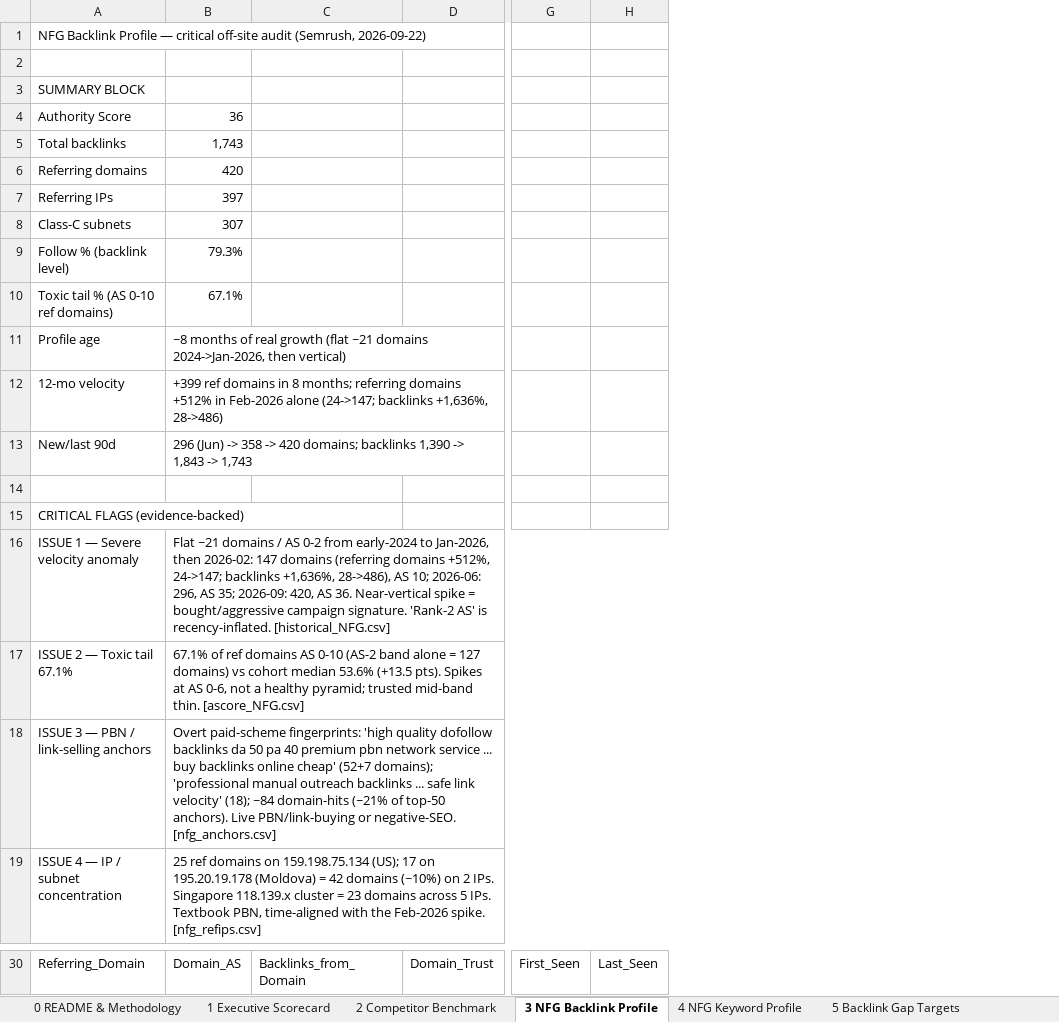
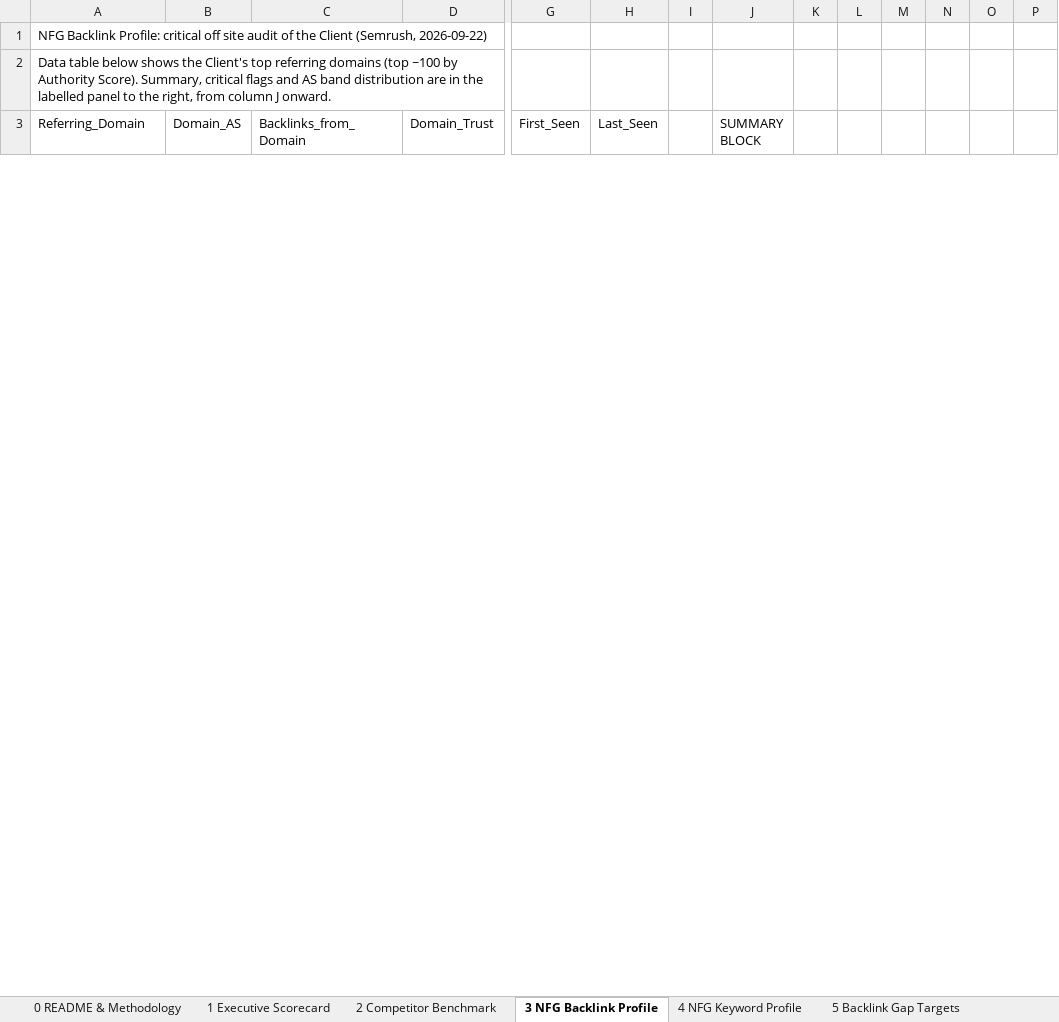
Before and after one commit to fahadahmad-ship-it/test, an Excel workbook: NFG_Month1_Foundation_Audit_2026-09-22_v1.xlsx, sheet 3 NFG Backlink Profile, drawn as a sheet; only a part is shown, gaps mark what is left out; values as stored, in another font and other column widths than the file's, no cell formats; conditional formats not drawn; removed rows and columns are numbered as before the commit, all else as after; rows hold the shown columns only; the diff covers the shown part only; the diff names each change by its address in the sheet, - before the commit and + after, or states it on an @@ line.

```diff
--- a/NFG_Month1_Foundation_Audit_2026-09-22_v1.xlsx (sheet 3 NFG Backlink Profile)
+++ b/NFG_Month1_Foundation_Audit_2026-09-22_v1.xlsx (sheet 3 NFG Backlink Profile)
+column I, empty
+column J (SUMMARY BLOCK), empty
+column K, empty
+column L, empty
+column M, empty
+column N, empty
+column O, empty
+column P, empty
-A1 (Referring_Domain): NFG Backlink Profile — critical off-site audit (Semrush, 2026-09-22)
+A1 (Referring_Domain): NFG Backlink Profile: critical off site audit of the Client (Semrush, 2026-09-22)
-row 2: (empty)
-A2 (Referring_Domain): SUMMARY BLOCK
+A2 (Referring_Domain): Data table below shows the Client's top referring domains (top ~100 by Authority Score). Summary, critical flags and AS band distribution are in the labelled panel to the right, from column J onward.
-row 4: Authority Score | 36
-row 5: Total backlinks | 1,743
-row 6: Referring domains | 420
-row 7: Referring IPs | 397
-row 8: Class-C subnets | 307
-row 9: Follow % (backlink level) | 79.3%
-row 10: Toxic tail % (AS 0-10 ref domains) | 67.1%
-row 11: Profile age | ~8 months of real growth (flat ~21 domains 2024->Jan-2026, then vertical)
-row 12: 12-mo velocity | +399 ref domains in 8 months; referring domains +512% in Feb-2026 alone (24->147; backlinks +1,636%, 28->486)
-row 13: New/last 90d | 296 (Jun) -> 358 -> 420 domains; backlinks 1,390 -> 1,843 -> 1,743
-row 14: (empty)
-row 15: CRITICAL FLAGS (evidence-backed)
-row 16: ISSUE 1 — Severe velocity anomaly | Flat ~21 domains / AS 0-2 from early-2024 to Jan-2026, then 2026-02: 147 domains (referring domains +512%, 24->147; backlinks +1,636%, 28->486), AS 10; 2026-06: 296, AS 35; 2026-09: 420, AS 36. Near-vertical spike = bought/aggressive campaign signature. 'Rank-2 AS' is recency-inflated. [historical_NFG.csv]
-row 17: ISSUE 2 — Toxic tail 67.1% | 67.1% of ref domains AS 0-10 (AS-2 band alone = 127 domains) vs cohort median 53.6% (+13.5 pts). Spikes at AS 0-6, not a healthy pyramid; trusted mid-band thin. [ascore_NFG.csv]
-row 18: ISSUE 3 — PBN / link-selling anchors | Overt paid-scheme fingerprints: 'high quality dofollow backlinks da 50 pa 40 premium pbn network service ... buy backlinks online cheap' (52+7 domains); 'professional manual outreach backlinks ... safe link velocity' (18); ~84 domain-hits (~21% of top-50 anchors). Live PBN/link-buying or negative-SEO. [nfg_anchors.csv]
-row 19: ISSUE 4 — IP / subnet concentration | 25 ref domains on 159.198.75.134 (US); 17 on 195.20.19.178 (Moldova) = 42 domains (~10%) on 2 IPs. Singapore 118.139.x cluster = 23 domains across 5 IPs. Textbook PBN, time-aligned with the Feb-2026 spike. [nfg_refips.csv]
```
Also changed, not shown: 10 removed rows elsewhere in this sheet, sheet 5 Backlink Gap Targets, sheet 10 Priority Target List, sheet 7 Regional Whitespace Map, sheet 6 Keyword Gap, sheet 4 NFG Keyword Profile, sheet 11 Data Dictionary & Raw, 5 more sheets, cell formats, 2 other files.
